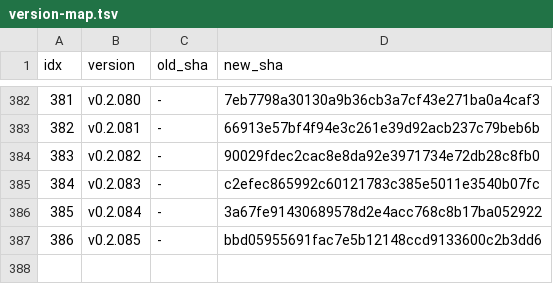
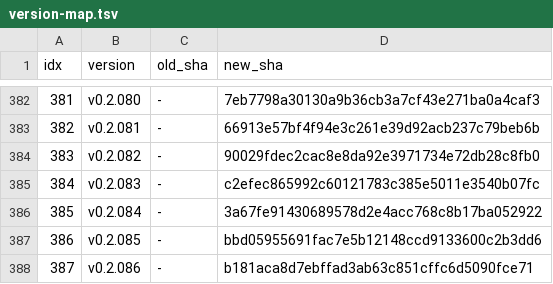
Before and after one commit to iltranqui/lightnet, a TSV file: tasks/rust/version-map.tsv, drawn as a sheet; only a part is shown, gaps mark what is left out; the diff names each change by its address in the sheet, - before the commit and + after, or states it on an @@ line.

Commit message:
docs(rust): record v0.2.086 maxpool depth path

```diff
--- a/tasks/rust/version-map.tsv
+++ b/tasks/rust/version-map.tsv
+row 388: 387 | v0.2.086 | - | b181aca8d7ebffad3ab63c851cffc6d5090fce71
```
Also changed, not shown: 5 other files.
